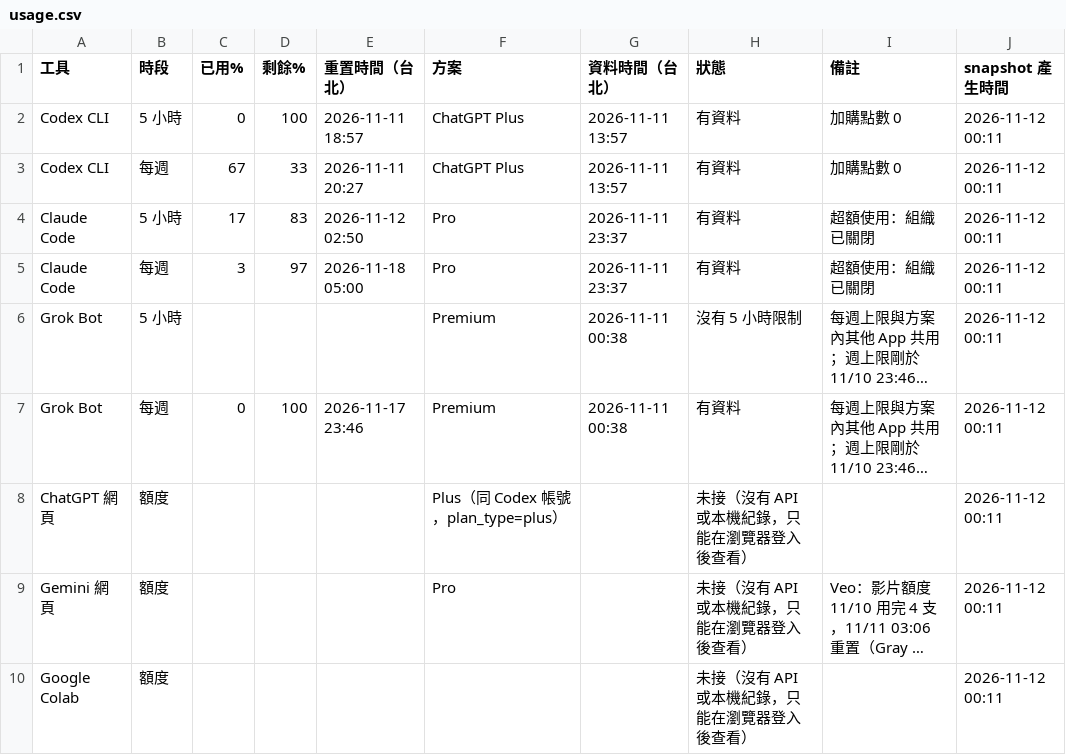
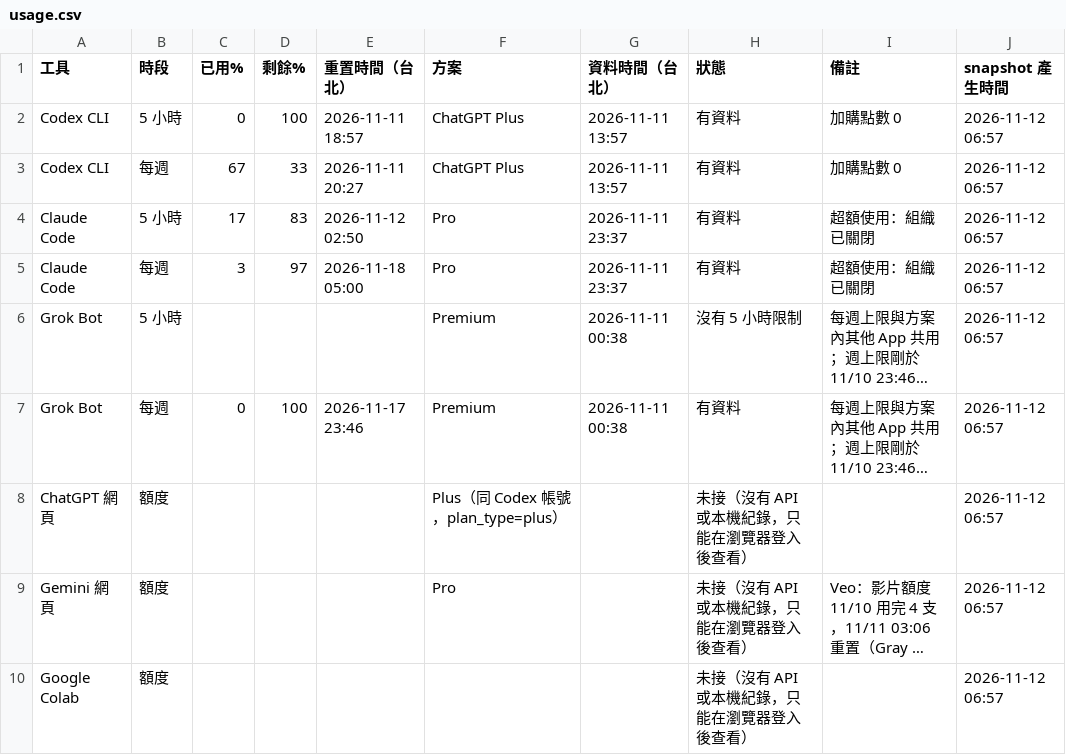
Before and after one commit to angoendrevelation-commits/kairos-usage, a CSV file: usage.csv, drawn as a sheet; long unchanged cells end in …; the diff names each change by its address in the sheet, - before the commit and + after, or states it on an @@ line.

Commit message:
usage snapshot 2026-11-12 06:57 (Asia/Taipei)

```diff
--- a/usage.csv
+++ b/usage.csv
-J2:J10 (snapshot 產生時間): 2026-11-12 00:11
+J2:J10 (snapshot 產生時間): 2026-11-12 06:57
```
Also changed, not shown: 2 other files.
